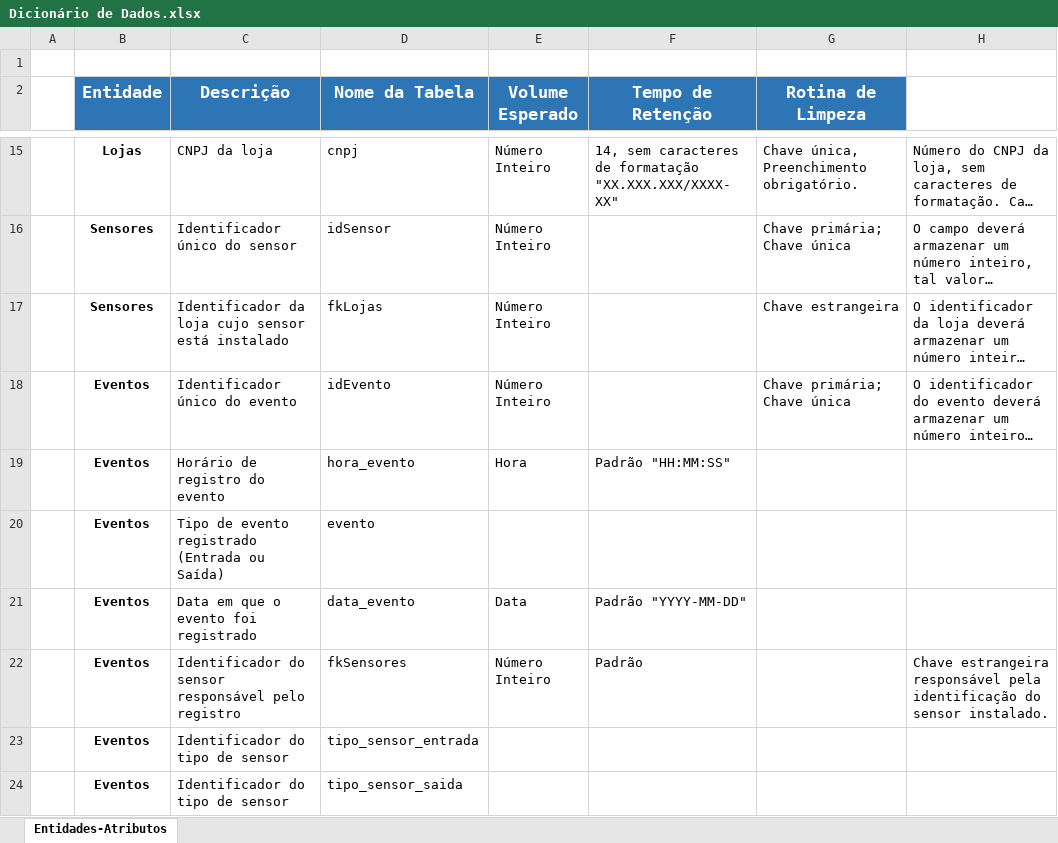
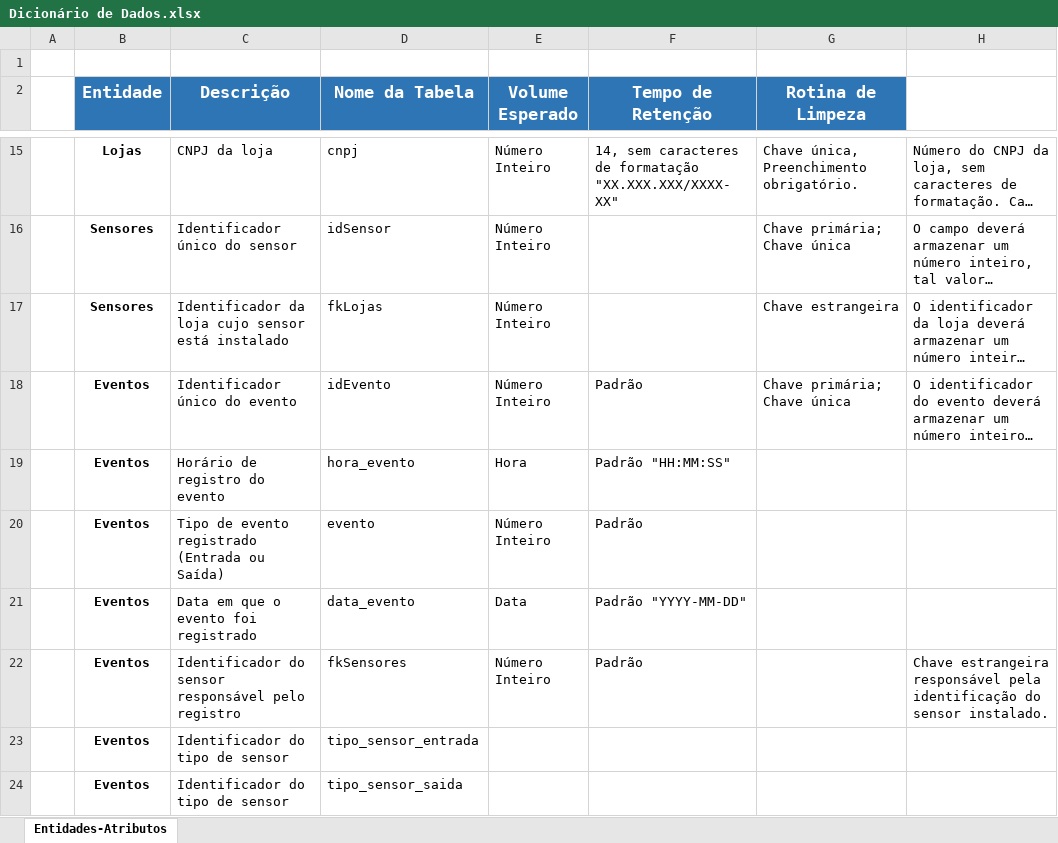
Before and after one commit to BandTec/control-block, an Excel workbook: Banco-dados/Dicionário de Dados.xlsx, sheet Entidades-Atributos, drawn as a sheet; only a part is shown, gaps mark what is left out; long unchanged cells end in …; values as stored, in another font and other column widths than the file's, no borders; the diff names each change by its address in the sheet, - before the commit and + after, or states it on an @@ line.

Commit message:
Correção das tabelas

```diff
--- a/Banco-dados/Dicionário de Dados.xlsx (sheet Entidades-Atributos)
+++ b/Banco-dados/Dicionário de Dados.xlsx (sheet Entidades-Atributos)
-F18 (Tempo de Retenção): (empty)
+F18 (Tempo de Retenção): Padrão
-E20 (Volume Esperado): (empty)
+E20 (Volume Esperado): Número Inteiro
-F20 (Tempo de Retenção): (empty)
+F20 (Tempo de Retenção): Padrão
```
Also changed, not shown: 1 other file.
